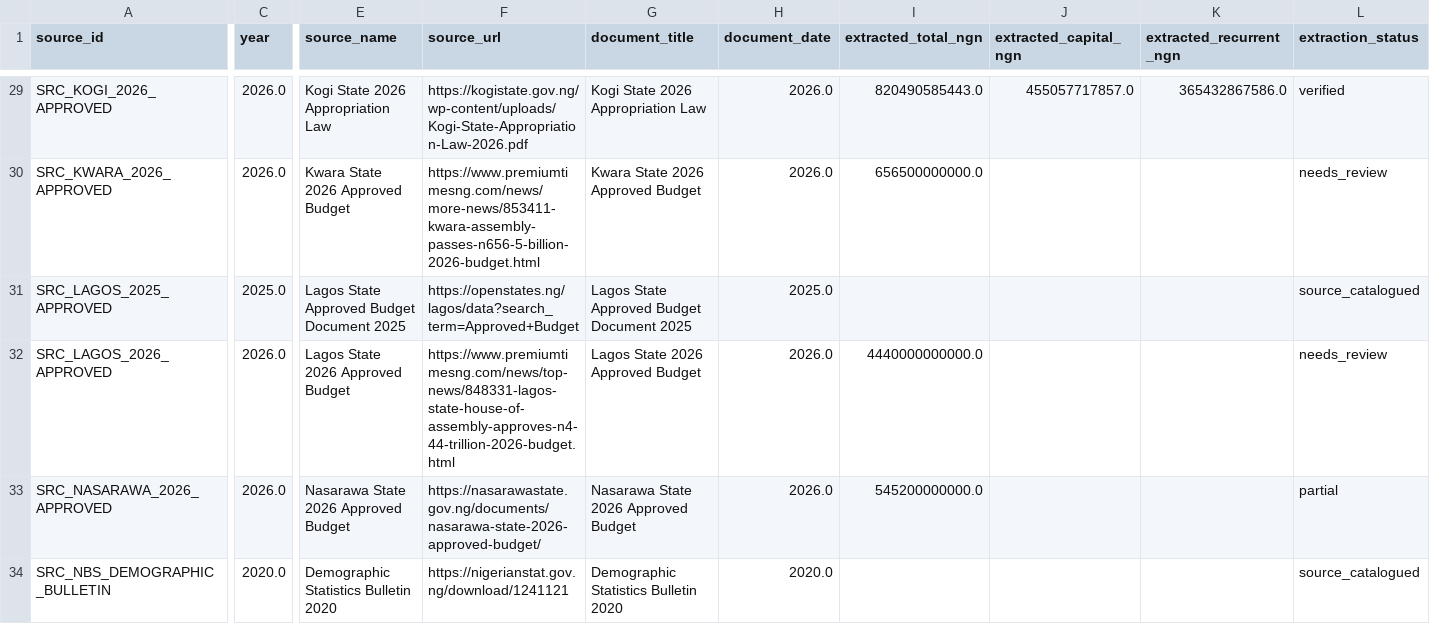
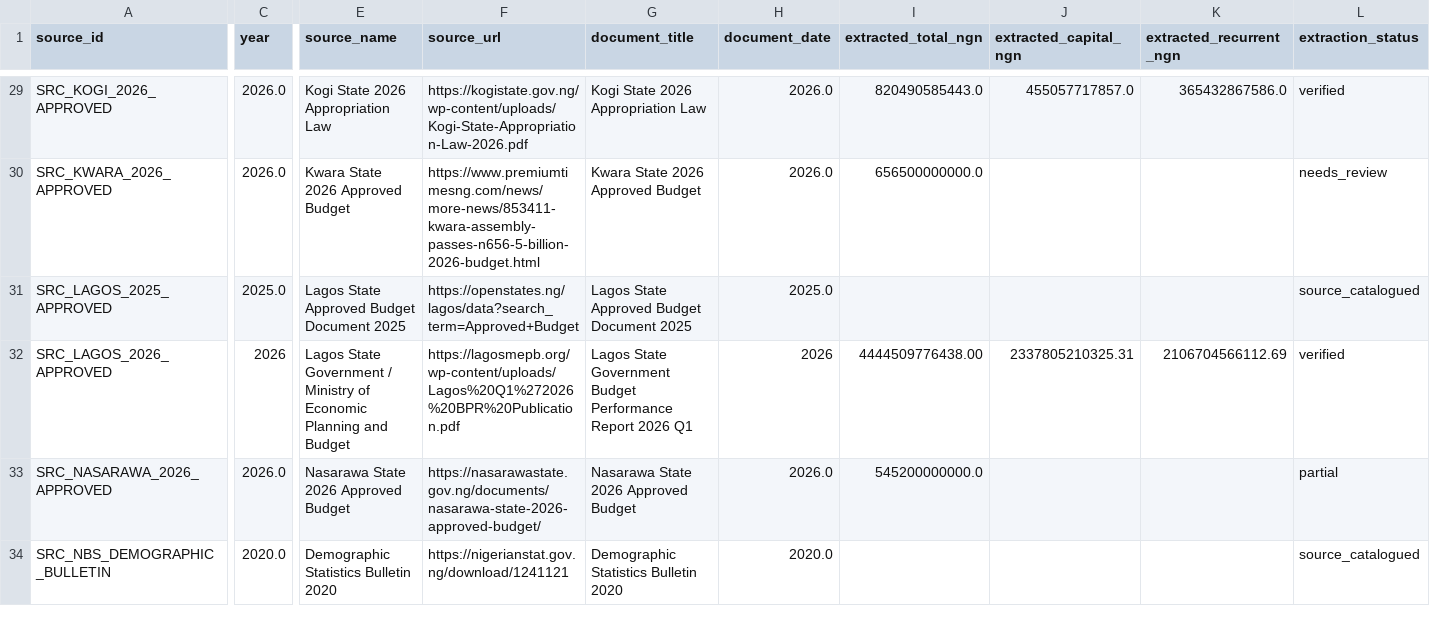
Before and after one commit to osariel/nigeria-development-simulator, a CSV file: data/sources.csv, drawn as a sheet; only a part is shown, gaps mark what is left out; the diff covers the shown part only; the diff names each change by its address in the sheet, - before the commit and + after, or states it on an @@ line.

```diff
--- a/data/sources.csv
+++ b/data/sources.csv
-C32 (year): 2026.0
+C32 (year): 2026
-E32 (source_name): Lagos State 2026 Approved Budget
+E32 (source_name): Lagos State Government / Ministry of Economic Planning and Budget
-F32 (source_url): https://www.premiumtimesng.com/news/top-news/848331-lagos-state-house-of-assembly-approves-n4-44-trillion-2026-budget.html
+F32 (source_url): https://lagosmepb.org/wp-content/uploads/Lagos%20Q1%272026%20BPR%20Publication.pdf
-G32 (document_title): Lagos State 2026 Approved Budget
+G32 (document_title): Lagos State Government Budget Performance Report 2026 Q1
-H32 (document_date): 2026.0
+H32 (document_date): 2026
-I32 (extracted_total_ngn): 4440000000000.0
+I32 (extracted_total_ngn): 4444509776438.00
-J32 (extracted_capital_ngn): (empty)
+J32 (extracted_capital_ngn): 2337805210325.31
-K32 (extracted_recurrent_ngn): (empty)
+K32 (extracted_recurrent_ngn): 2106704566112.69
-L32 (extraction_status): needs_review
+L32 (extraction_status): verified
```
Also changed, not shown: 22 edited cells elsewhere in this file, data/budget_audit_working_2026.csv, data/state_budgets.csv.
